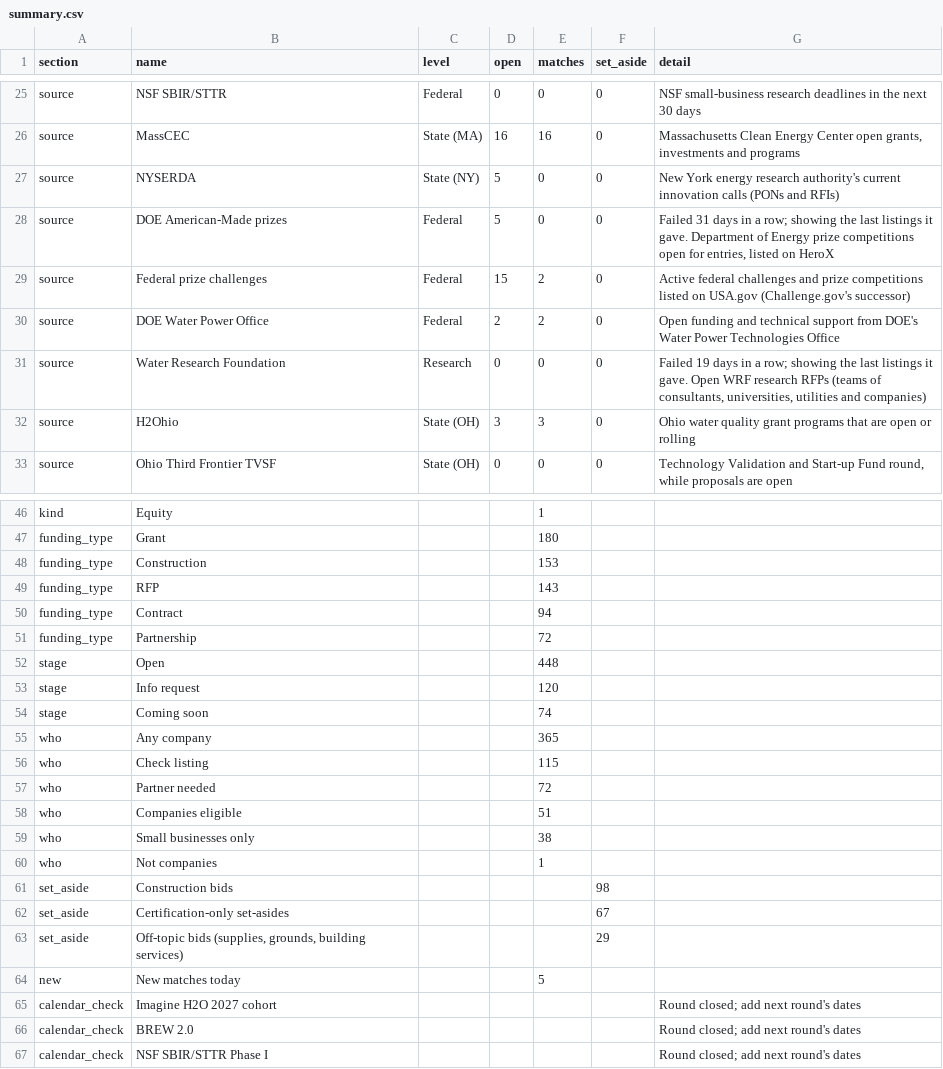
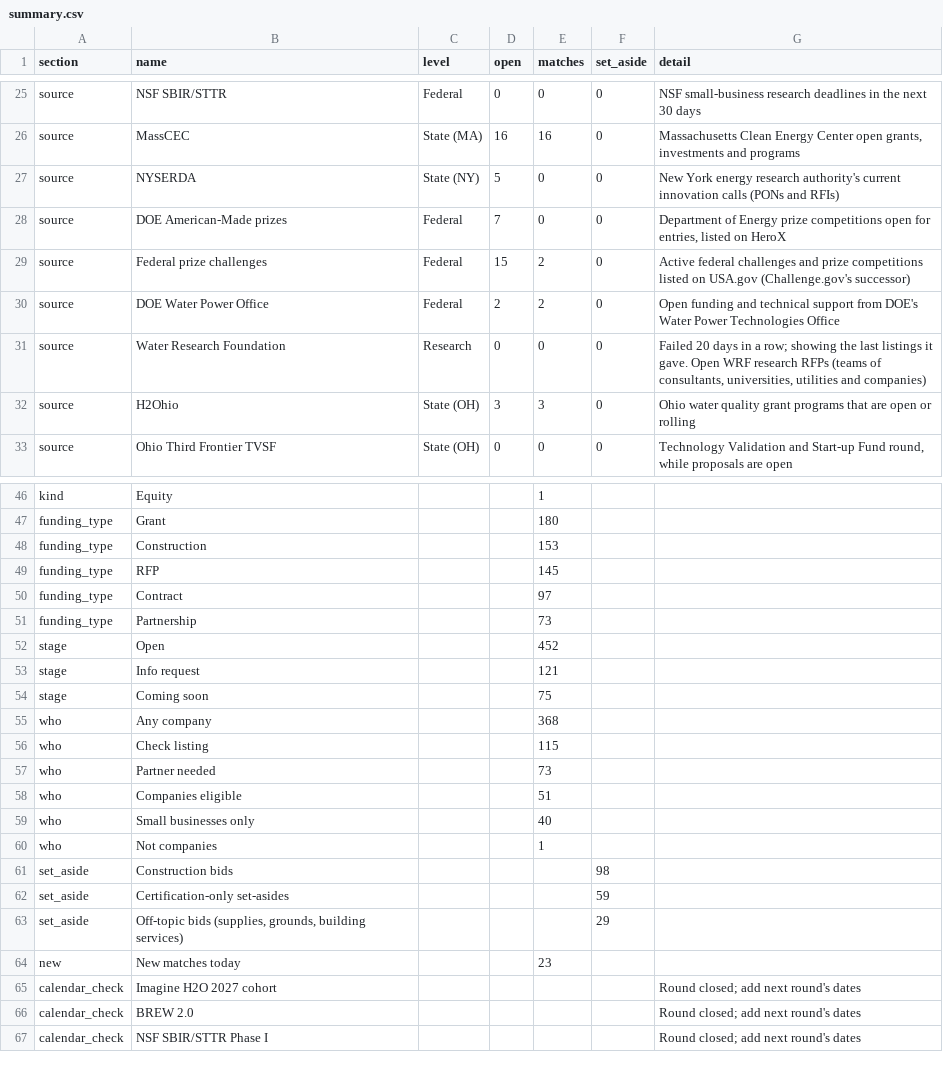
Before and after one commit to gauravshikhargandhi-web/glia-funding-tracker, a CSV file: data/summary.csv, drawn as a sheet; only a part is shown, gaps mark what is left out; the diff covers the shown part only.

```diff
--- a/data/summary.csv
+++ b/data/summary.csv
@@ -27,6 +27,6 @@ source,MassCEC,State (MA),16,16,0,"Massachusetts Clean Energy Center open grants
 source,NYSERDA,State (NY),5,0,0,New York energy research authority's current innovation calls (PONs and RFIs)
-source,DOE American-Made prizes,Federal,5,0,0,"Failed 31 days in a row; showing the last listings it gave. Department of Energy prize competitions open for entries, listed on HeroX"
+source,DOE American-Made prizes,Federal,7,0,0,"Department of Energy prize competitions open for entries, listed on HeroX"
 source,Federal prize challenges,Federal,15,2,0,Active federal challenges and prize competitions listed on USA.gov (Challenge.gov's successor)
 source,DOE Water Power Office,Federal,2,2,0,Open funding and technical support from DOE's Water Power Technologies Office
-source,Water Research Foundation,Research,0,0,0,"Failed 19 days in a row; showing the last listings it gave. Open WRF research RFPs (teams of consultants, universities, utilities and companies)"
+source,Water Research Foundation,Research,0,0,0,"Failed 20 days in a row; showing the last listings it gave. Open WRF research RFPs (teams of consultants, universities, utilities and companies)"
 source,H2Ohio,State (OH),3,3,0,Ohio water quality grant programs that are open or rolling
@@ -48,18 +48,18 @@ funding_type,Grant,,,180,,
 funding_type,Construction,,,153,,
-funding_type,RFP,,,143,,
-funding_type,Contract,,,94,,
-funding_type,Partnership,,,72,,
-stage,Open,,,448,,
-stage,Info request,,,120,,
-stage,Coming soon,,,74,,
-who,Any company,,,365,,
+funding_type,RFP,,,145,,
+funding_type,Contract,,,97,,
+funding_type,Partnership,,,73,,
+stage,Open,,,452,,
+stage,Info request,,,121,,
+stage,Coming soon,,,75,,
+who,Any company,,,368,,
 who,Check listing,,,115,,
-who,Partner needed,,,72,,
+who,Partner needed,,,73,,
 who,Companies eligible,,,51,,
-who,Small businesses only,,,38,,
+who,Small businesses only,,,40,,
 who,Not companies,,,1,,
 set_aside,Construction bids,,,,98,
-set_aside,Certification-only set-asides,,,,67,
+set_aside,Certification-only set-asides,,,,59,
 set_aside,"Off-topic bids (supplies, grounds, building services)",,,,29,
-new,New matches today,,,5,,
+new,New matches today,,,23,,
 calendar_check,Imagine H2O 2027 cohort,,,,,Round closed; add next round's dates
```
Also changed, not shown: 1 added row and 33 edited cells elsewhere in this file, data/leads.csv, 5 other files.
